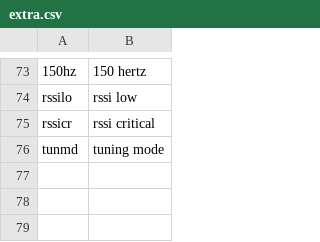
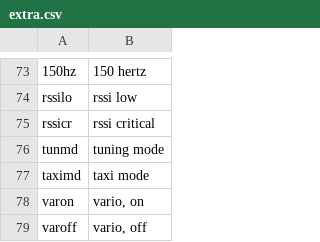
Before and after one commit to FinalFrag/lexi-soundpack, a CSV file: files/extra.csv, drawn as a sheet; only a part is shown, gaps mark what is left out; the diff names each change by its address in the sheet, - before the commit and + after, or states it on an @@ line.

Commit message:
Added taxi and vario sounds, updated dependencies

```diff
--- a/files/extra.csv
+++ b/files/extra.csv
+row 77: taximd | taxi mode
+row 78: varon | vario, on
+row 79: varoff | vario, off
```
Also changed, not shown: 4 other files.
